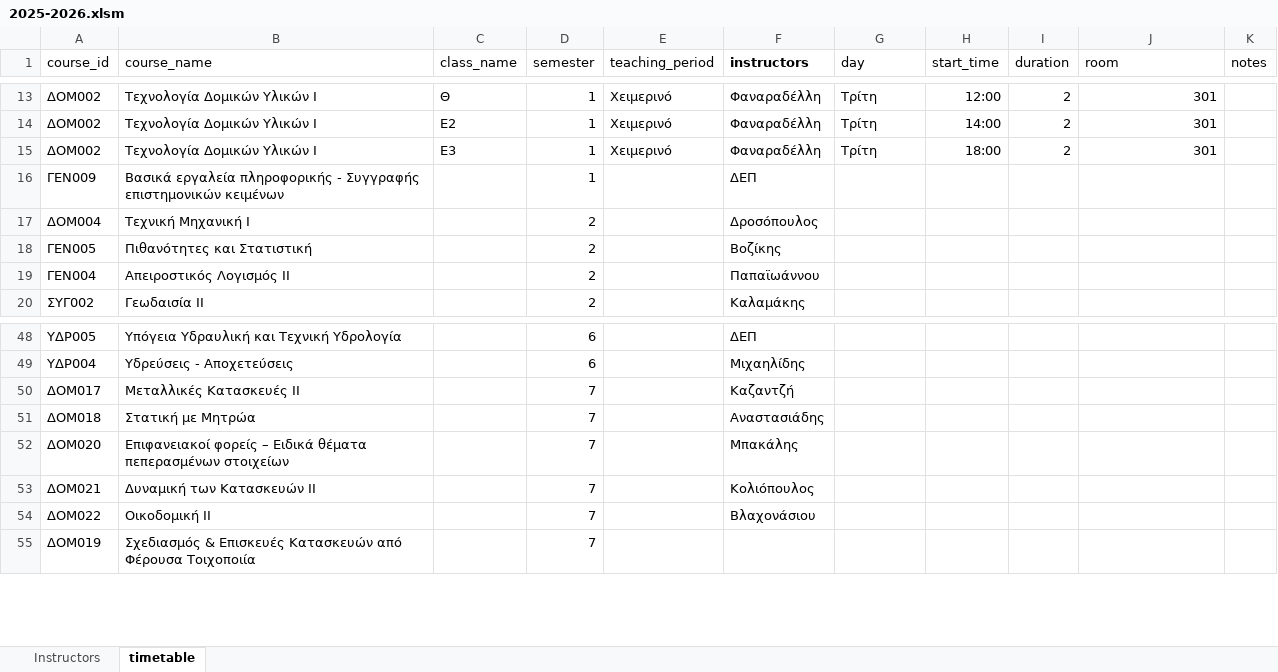
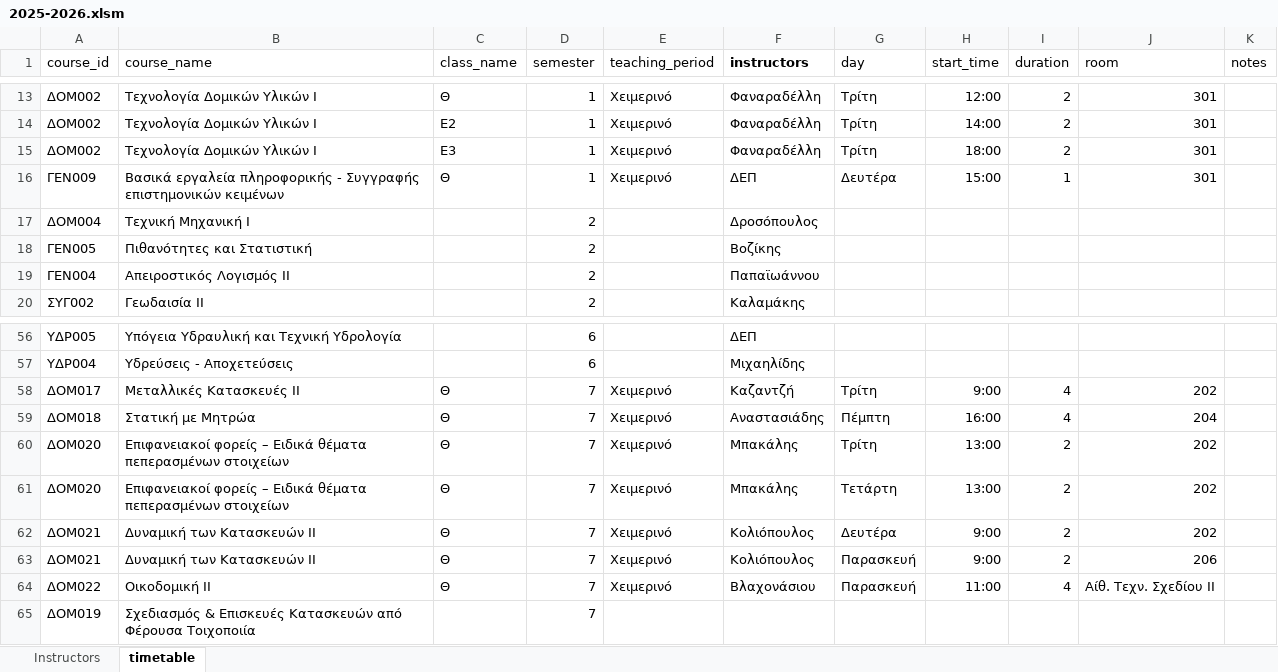
Before and after one commit to panagop/civil_ihu_pyappz, an Excel workbook: files/timetables/2025-2026.xlsm, sheet timetable, drawn as a sheet; only a part is shown, gaps mark what is left out; values as stored, in another font and other column widths than the file's, no borders; table styles not drawn; addresses are those after the commit; the diff covers the shown part only; the diff names each change by its address in the sheet, - before the commit and + after, or states it on an @@ line.

Commit message:
complete xeimerino timetables

```diff
--- a/files/timetables/2025-2026.xlsm (sheet timetable)
+++ b/files/timetables/2025-2026.xlsm (sheet timetable)
-C16 (class_name): (empty)
+C16 (class_name): Θ
-E16 (teaching_period): (empty)
+E16 (teaching_period): Χειμερινό
-G16 (day): (empty)
+G16 (day): Δευτέρα
-H16 (start_time): (empty)
+H16 (start_time): 15:00
-I16 (duration): (empty)
+I16 (duration): 1
-J16 (room): (empty)
+J16 (room): 301
-C58:C60 (class_name): (empty)
+C58:C60 (class_name): Θ
-E58:E60 (teaching_period): (empty)
+E58:E60 (teaching_period): Χειμερινό
-G58 (day): (empty)
+G58 (day): Τρίτη
-H58 (start_time): (empty)
+H58 (start_time): 9:00
-I58:I59 (duration): (empty)
+I58:I59 (duration): 4
-J58 (room): (empty)
+J58 (room): 202
-G59 (day): (empty)
+G59 (day): Πέμπτη
-H59 (start_time): (empty)
+H59 (start_time): 16:00
-J59 (room): (empty)
+J59 (room): 204
-G60 (day): (empty)
+G60 (day): Τρίτη
-H60 (start_time): (empty)
+H60 (start_time): 13:00
-I60 (duration): (empty)
+I60 (duration): 2
-J60 (room): (empty)
+J60 (room): 202
+row 61: ΔΟΜ020 | Επιφανειακοί φορείς – Ειδικά θέματα πεπερασμένων στοιχείων | Θ | 7 | Χειμερινό | Μπακάλης | Τετάρτη | 13:00 | 2 | 202
-C62 (class_name): (empty)
+C62 (class_name): Θ
-E62 (teaching_period): (empty)
+E62 (teaching_period): Χειμερινό
-G62 (day): (empty)
+G62 (day): Δευτέρα
-H62 (start_time): (empty)
+H62 (start_time): 9:00
-I62 (duration): (empty)
+I62 (duration): 2
-J62 (room): (empty)
+J62 (room): 202
+row 63: ΔΟΜ021 | Δυναμική των Κατασκευών ΙΙ | Θ | 7 | Χειμερινό | Κολιόπουλος | Παρασκευή | 9:00 | 2 | 206
-C64 (class_name): (empty)
+C64 (class_name): Θ
-E64 (teaching_period): (empty)
+E64 (teaching_period): Χειμερινό
-G64 (day): (empty)
+G64 (day): Παρασκευή
-H64 (start_time): (empty)
+H64 (start_time): 11:00
-I64 (duration): (empty)
+I64 (duration): 4
-J64 (room): (empty)
+J64 (room): Αίθ. Τεχν. Σχεδίου ΙΙ
```
Also changed, not shown: 10 added rows and 212 edited cells elsewhere in this sheet, 4 other files.
